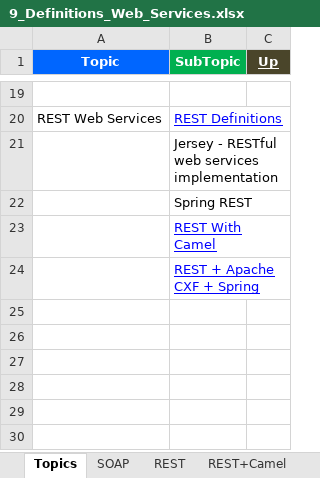
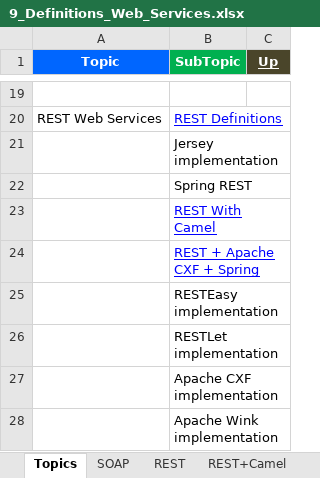
Before and after one commit to GDivya111/images, an Excel workbook: Definitions/9_Definitions_Web_Services.xlsx, sheet Topics, drawn as a sheet; only a part is shown, gaps mark what is left out; values as stored, in another font and other column widths than the file's, no borders; the diff names each change by its address in the sheet, - before the commit and + after, or states it on an @@ line.

Commit message:
REST Web services
REST Web services

```diff
--- a/Definitions/9_Definitions_Web_Services.xlsx (sheet Topics)
+++ b/Definitions/9_Definitions_Web_Services.xlsx (sheet Topics)
-B21 (SubTopic): Jersey - RESTful web services implementation
+B21 (SubTopic): Jersey implementation
+row 25:  | RESTEasy implementation
+row 26:  | RESTLet implementation
+row 27:  | Apache CXF implementation
+row 28:  | Apache Wink implementation
```
Also changed, not shown: sheet REST, sheet CXF+Spring.
